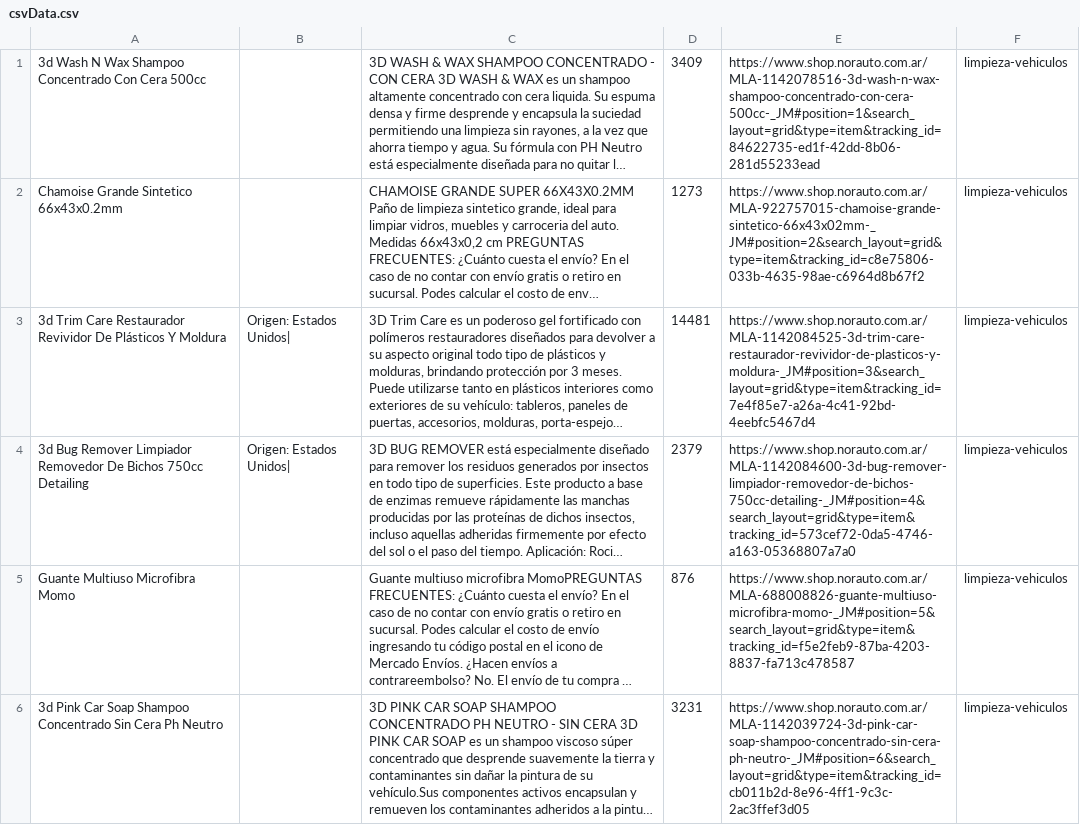
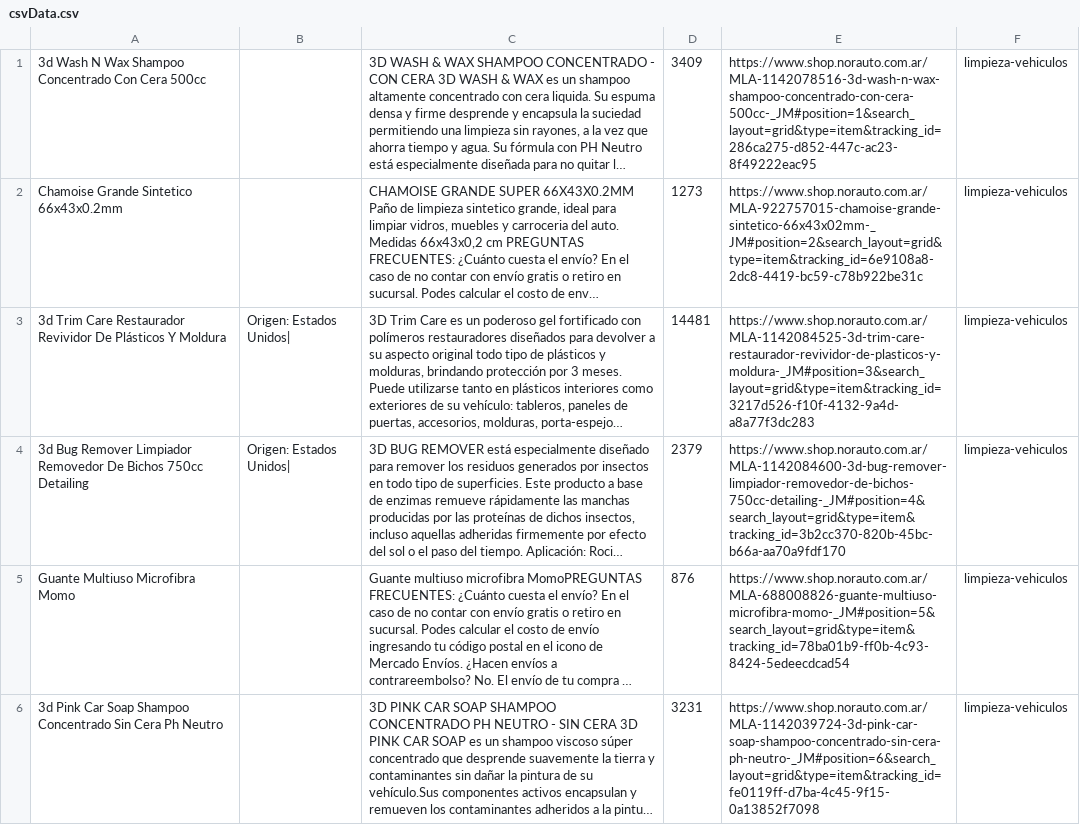
Before and after one commit to enzolagos/scrapML, a CSV file: csvData.csv, drawn as a sheet; only a part is shown; long unchanged cells end in …; the diff covers the shown part only; the diff names each change by its address in the sheet, - before the commit and + after, or states it on an @@ line.

```diff
--- a/csvData.csv
+++ b/csvData.csv
-E1: https://www.shop.norauto.com.ar/MLA-1142078516-3d-wash-n-wax-shampoo-concentrado-con-cera-500cc-_JM#position=1&search_layout=grid&type=item&tracking_id=84622735-ed1f-42dd-8b06-281d55233ead
+E1: https://www.shop.norauto.com.ar/MLA-1142078516-3d-wash-n-wax-shampoo-concentrado-con-cera-500cc-_JM#position=1&search_layout=grid&type=item&tracking_id=286ca275-d852-447c-ac23-8f49222eac95
-E2: https://www.shop.norauto.com.ar/MLA-922757015-chamoise-grande-sintetico-66x43x02mm-_JM#position=2&search_layout=grid&type=item&tracking_id=c8e75806-033b-4635-98ae-c6964d8b67f2
+E2: https://www.shop.norauto.com.ar/MLA-922757015-chamoise-grande-sintetico-66x43x02mm-_JM#position=2&search_layout=grid&type=item&tracking_id=6e9108a8-2dc8-4419-bc59-c78b922be31c
-E3: https://www.shop.norauto.com.ar/MLA-1142084525-3d-trim-care-restaurador-revividor-de-plasticos-y-moldura-_JM#position=3&search_layout=grid&type=item&tracking_id=7e4f85e7-a26a-4c41-92bd-4eebfc5467d4
+E3: https://www.shop.norauto.com.ar/MLA-1142084525-3d-trim-care-restaurador-revividor-de-plasticos-y-moldura-_JM#position=3&search_layout=grid&type=item&tracking_id=3217d526-f10f-4132-9a4d-a8a77f3dc283
-E4: https://www.shop.norauto.com.ar/MLA-1142084600-3d-bug-remover-limpiador-removedor-de-bichos-750cc-detailing-_JM#position=4&search_layout=grid&type=item&tracking_id=573cef72-0da5-4746-a163-05368807a7a0
+E4: https://www.shop.norauto.com.ar/MLA-1142084600-3d-bug-remover-limpiador-removedor-de-bichos-750cc-detailing-_JM#position=4&search_layout=grid&type=item&tracking_id=3b2cc370-820b-45bc-b66a-aa70a9fdf170
-E5: https://www.shop.norauto.com.ar/MLA-688008826-guante-multiuso-microfibra-momo-_JM#position=5&search_layout=grid&type=item&tracking_id=f5e2feb9-87ba-4203-8837-fa713c478587
+E5: https://www.shop.norauto.com.ar/MLA-688008826-guante-multiuso-microfibra-momo-_JM#position=5&search_layout=grid&type=item&tracking_id=78ba01b9-ff0b-4c93-8424-5edeecdcad54
-E6: https://www.shop.norauto.com.ar/MLA-1142039724-3d-pink-car-soap-shampoo-concentrado-sin-cera-ph-neutro-_JM#position=6&search_layout=grid&type=item&tracking_id=cb011b2d-8e96-4ff1-9c3c-2ac3ffef3d05
+E6: https://www.shop.norauto.com.ar/MLA-1142039724-3d-pink-car-soap-shampoo-concentrado-sin-cera-ph-neutro-_JM#position=6&search_layout=grid&type=item&tracking_id=fe0119ff-d7ba-4c45-9f15-0a13852f7098
```
Also changed, not shown: 16 edited cells elsewhere in this file, 3 other files.
